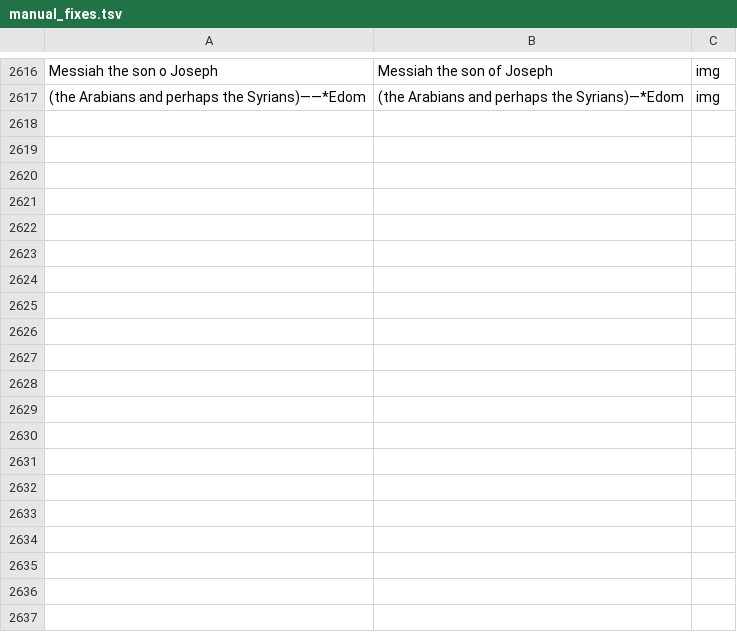
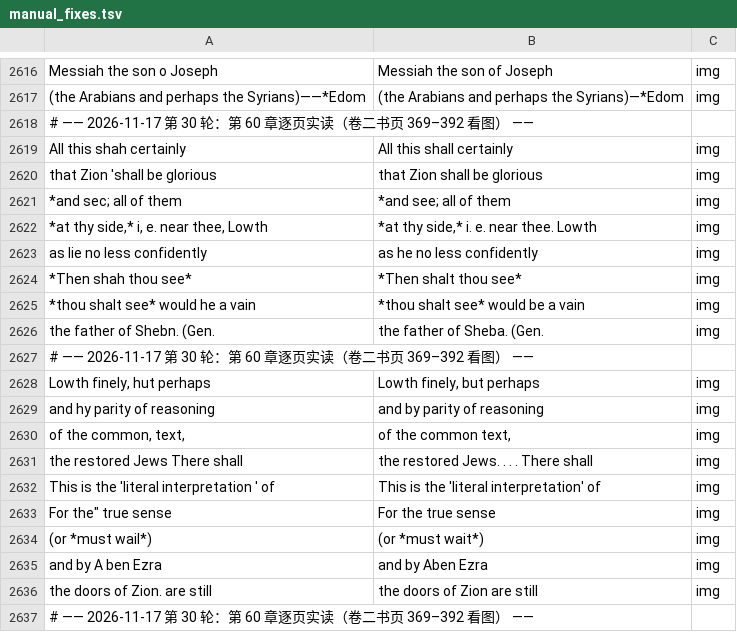
Before and after one commit to whcjb/whcjb.github.io, a TSV file: alexander_raw/isaiah/manual_fixes.tsv, drawn as a sheet; only a part is shown, gaps mark what is left out; the diff covers the shown part only.

```diff
--- a/alexander_raw/isaiah/manual_fixes.tsv
+++ b/alexander_raw/isaiah/manual_fixes.tsv
@@ -2617 +2617,21 @@ Messiah the son o Joseph	Messiah the son of Joseph	img
 (the Arabians and perhaps the Syrians)——*Edom	(the Arabians and perhaps the Syrians)—*Edom	img
+# —— 2026-11-17 第 30 轮：第 60 章逐页实读（卷二书页 369–392 看图） ——
+All this shah certainly	All this shall certainly	img
+that Zion 'shall be glorious	that Zion shall be glorious	img
+*and sec; all of them	*and see; all of them	img
+*at thy side,* i, e. near thee, Lowth	*at thy side,* i. e. near thee. Lowth	img
+as lie no less confidently	as he no less confidently	img
+*Then shah thou see*	*Then shalt thou see*	img
+*thou shalt see* would he a vain	*thou shalt see* would be a vain	img
+the father of Shebn. (Gen.	the father of Sheba. (Gen.	img
+# —— 2026-11-17 第 30 轮：第 60 章逐页实读（卷二书页 369–392 看图） ——
+Lowth finely, hut perhaps	Lowth finely, but perhaps	img
+and hy parity of reasoning	and by parity of reasoning	img
+of the common, text,	of the common text,	img
+the restored Jews There shall	the restored Jews. . . . There shall	img
+This is the 'literal interpretation ' of	This is the 'literal interpretation' of	img
+For the" true sense	For the true sense	img
+(or *must wail*)	(or *must wait*)	img
+and by A ben Ezra	and by Aben Ezra	img
+the doors of Zion. are still	the doors of Zion are still	img
+# —— 2026-11-17 第 30 轮：第 60 章逐页实读（卷二书页 369–392 看图） ——
```
Also changed, not shown: 12 added rows elsewhere in this file, alexander_raw/isaiah/foreign_image.tsv, 5 other files.
